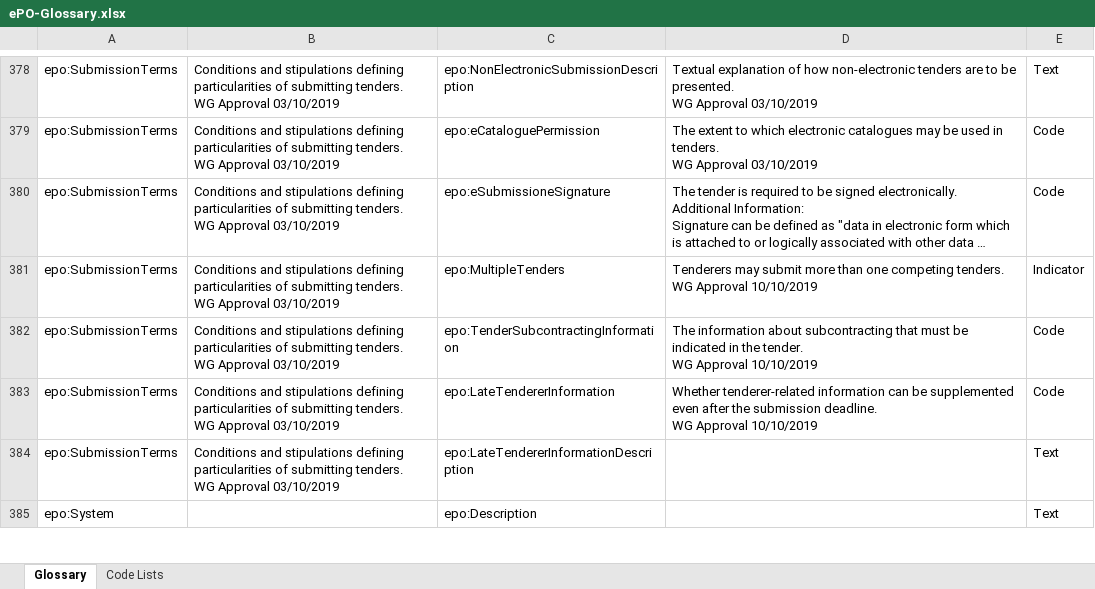
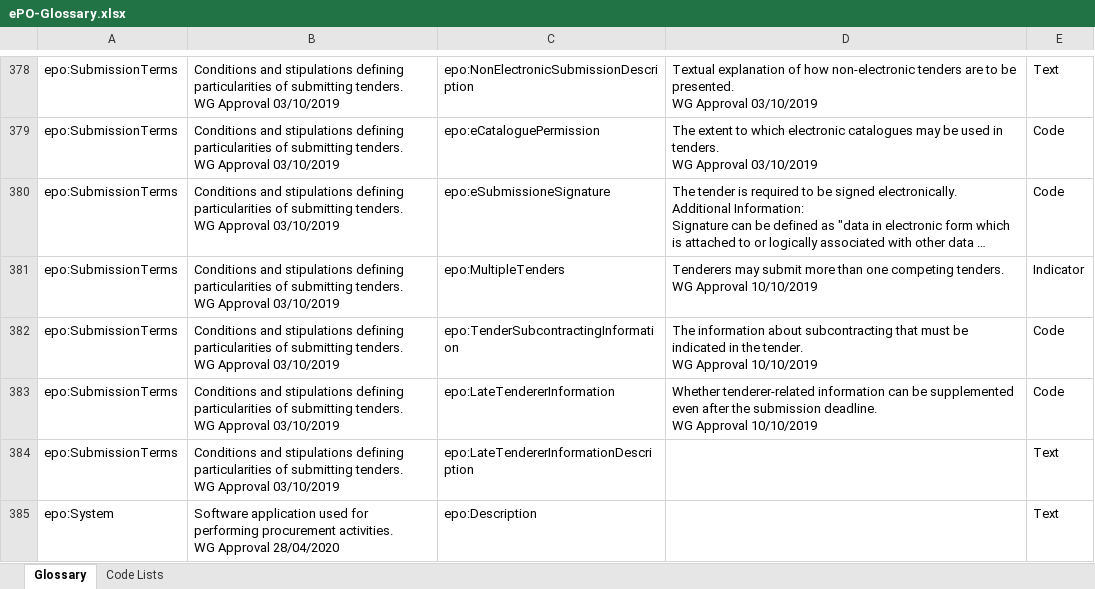
Before and after one commit to OP-TED/ePO, an Excel workbook: v2.0.1/02-Glossary/ePO-Glossary.xlsx, sheet Glossary, drawn as a sheet; only a part is shown, gaps mark what is left out; long unchanged cells end in …; values as stored, in another font and other column widths than the file's, no borders; table styles not drawn; ↵ is a line break in a cell; the diff covers the shown part only; the diff names each change by its address in the sheet, - before the commit and + after, or states it on an @@ line.

```diff
--- a/v2.0.1/02-Glossary/ePO-Glossary.xlsx (sheet Glossary)
+++ b/v2.0.1/02-Glossary/ePO-Glossary.xlsx (sheet Glossary)
-B385: (empty)
+B385: Software application used for performing procurement activities. ↵ WG Approval 28/04/2020
```
Also changed, not shown: 68 edited cells elsewhere in this sheet, 3 other files.
